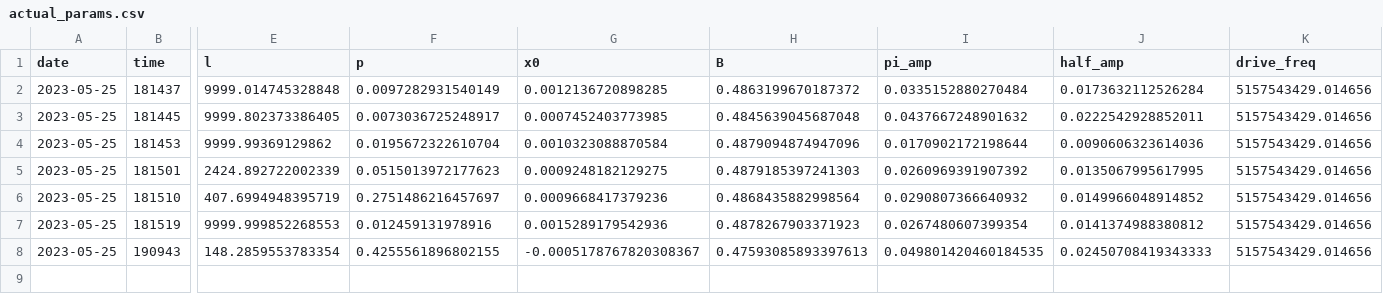
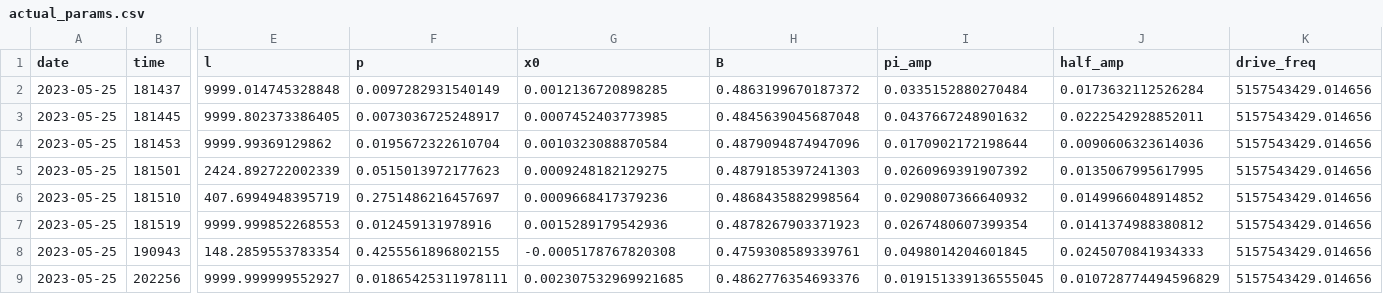
Before and after one commit to ivo53/qiskit_experiments, a CSV file: calibrations/perth/actual_params.csv, drawn as a sheet; only a part is shown, gaps mark what is left out; rows hold the shown columns only; the diff names each change by its address in the sheet, - before the commit and + after, or states it on an @@ line.

```diff
--- a/calibrations/perth/actual_params.csv
+++ b/calibrations/perth/actual_params.csv
-G8 (x0): -0.0005178767820308367
+G8 (x0): -0.0005178767820308
-H8 (B): 0.47593085893397613
+H8 (B): 0.4759308589339761
-I8 (pi_amp): 0.049801420460184535
+I8 (pi_amp): 0.0498014204601845
-J8 (half_amp): 0.02450708419343333
+J8 (half_amp): 0.0245070841934333
+row 9: 2023-05-25 | 202256 | 9999.999999552927 | 0.01865425311978111 | 0.002307532969921685 | 0.4862776354693376 | 0.019151339136555045 | 0.010728774494596829 | 5157543429.014656
```
Also changed, not shown: calibrations/lima/actual_params.csv, 32 other files.
